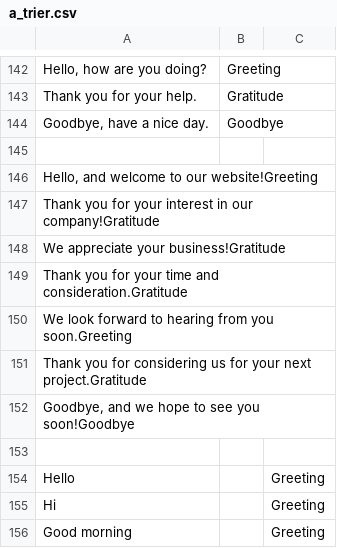
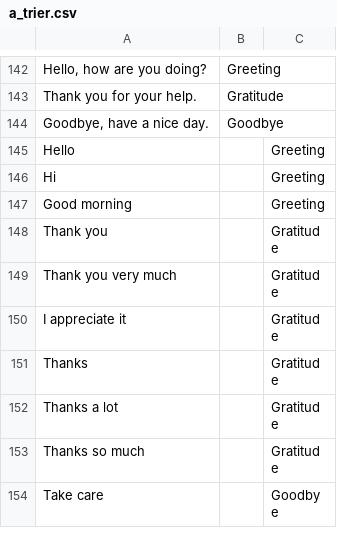
Before and after one commit to chefmtt/chatbot-sdia, a CSV file: a_trier.csv, drawn as a sheet; only a part is shown, gaps mark what is left out; the shorter side is filled out with more unchanged rows; the diff covers the shown part only; the diff names each change by its address in the sheet, - before the commit and + after, or states it on an @@ line.

```diff
--- a/a_trier.csv
+++ b/a_trier.csv
-row 145: (empty)
-row 146: Hello, and welcome to our website!Greeting
-row 147: Thank you for your interest in our company!Gratitude
-row 148: We appreciate your business!Gratitude
-row 149: Thank you for your time and consideration.Gratitude
-row 150: We look forward to hearing from you soon.Greeting
-row 151: Thank you for considering us for your next project.Gratitude
-row 152: Goodbye, and we hope to see you soon!Goodbye
-row 153: (empty)
```
Also changed, not shown: 46 removed rows elsewhere in this file, sentences/full.csv, 6 other files.
